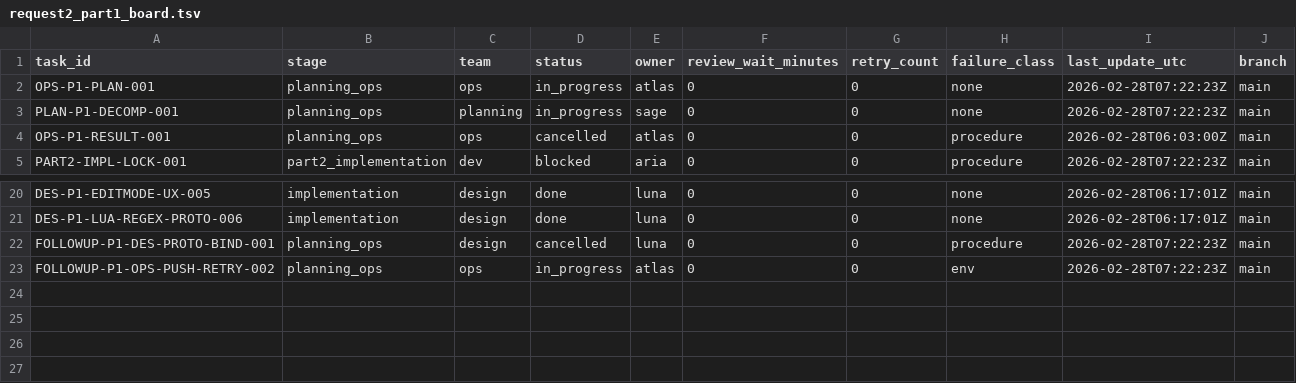
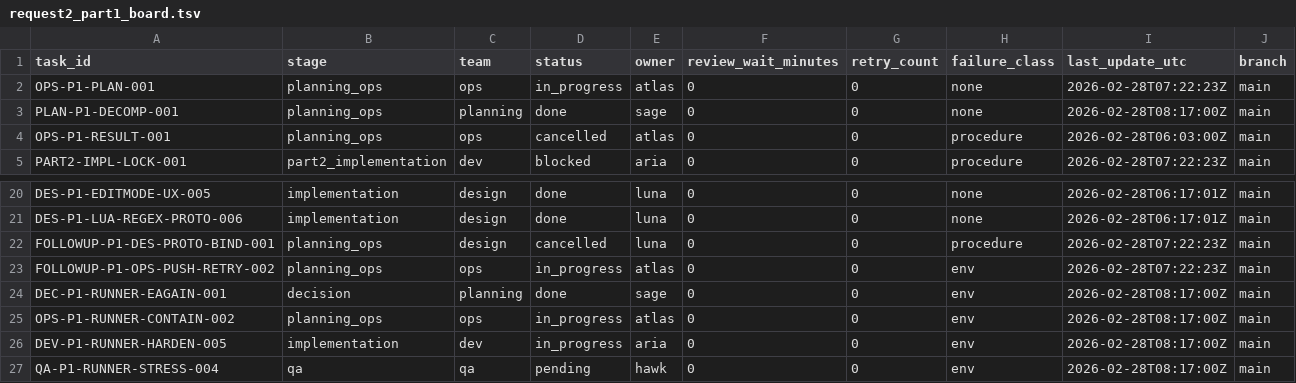
Before and after one commit to yuriluv/pocket_waifu, a TSV file: ops/request2_part1_board.tsv, drawn as a sheet; only a part is shown, gaps mark what is left out.

```diff
--- a/ops/request2_part1_board.tsv
+++ b/ops/request2_part1_board.tsv
@@ -2,3 +2,3 @@ task_id	stage	team	status	owner	review_wait_minutes	retry_count	failure_class	la
 OPS-P1-PLAN-001	planning_ops	ops	in_progress	atlas	0	0	none	2026-02-28T07:22:23Z	main
-PLAN-P1-DECOMP-001	planning_ops	planning	in_progress	sage	0	0	none	2026-02-28T07:22:23Z	main
+PLAN-P1-DECOMP-001	planning_ops	planning	done	sage	0	0	none	2026-02-28T08:17:00Z	main
 OPS-P1-RESULT-001	planning_ops	ops	cancelled	atlas	0	0	procedure	2026-02-28T06:03:00Z	main
@@ -23 +23,5 @@ FOLLOWUP-P1-DES-PROTO-BIND-001	planning_ops	design	cancelled	luna	0	0	procedure
 FOLLOWUP-P1-OPS-PUSH-RETRY-002	planning_ops	ops	in_progress	atlas	0	0	env	2026-02-28T07:22:23Z	main
+DEC-P1-RUNNER-EAGAIN-001	decision	planning	done	sage	0	0	env	2026-02-28T08:17:00Z	main
+OPS-P1-RUNNER-CONTAIN-002	planning_ops	ops	in_progress	atlas	0	0	env	2026-02-28T08:17:00Z	main
+DEV-P1-RUNNER-HARDEN-005	implementation	dev	in_progress	aria	0	0	env	2026-02-28T08:17:00Z	main
+QA-P1-RUNNER-STRESS-004	qa	qa	pending	hawk	0	0	env	2026-02-28T08:17:00Z	main
```
Also changed, not shown: 2 other files.
